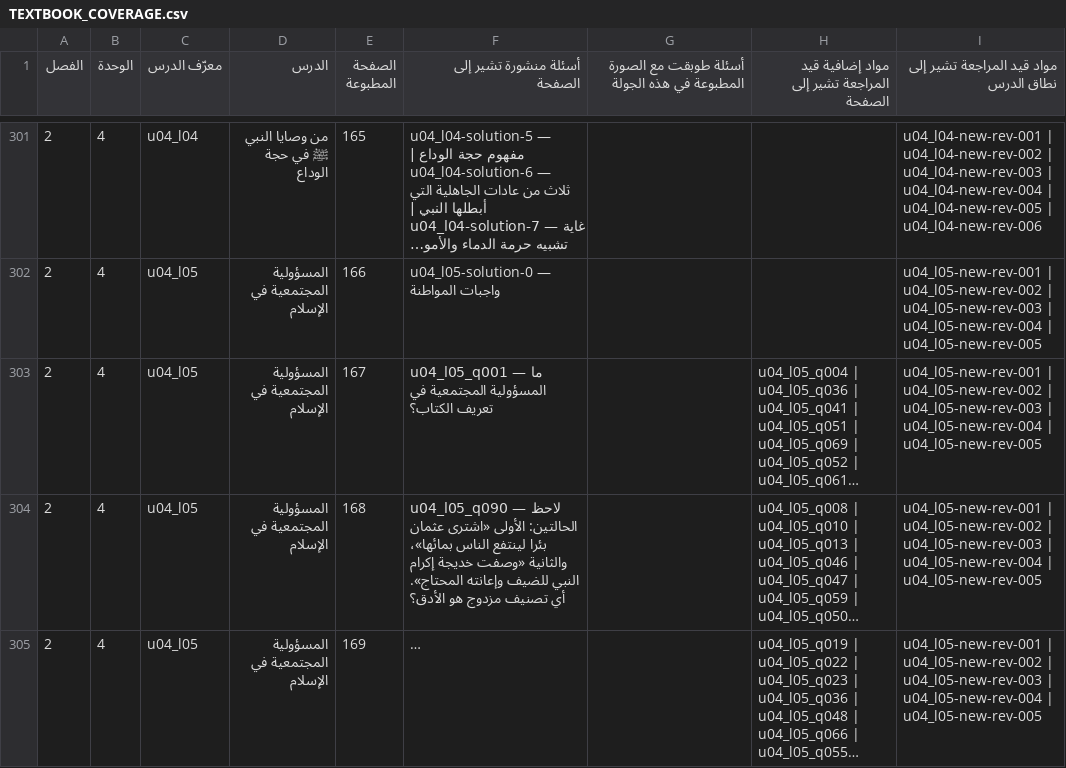
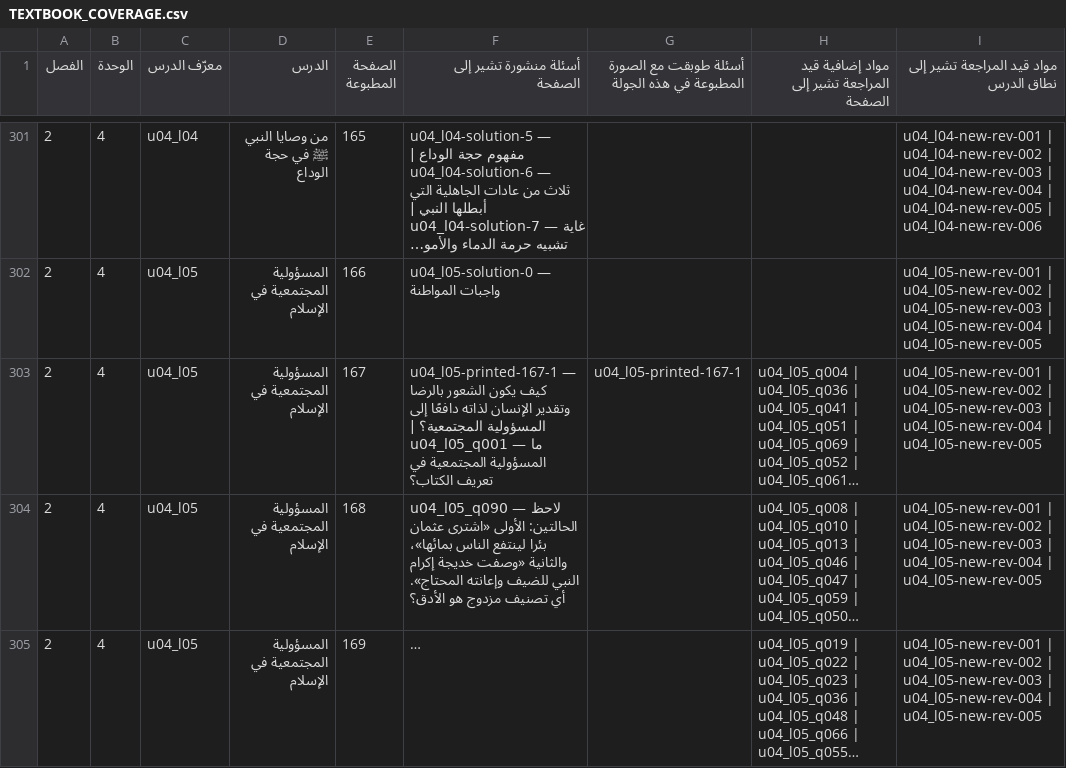
Before and after one commit to IslamicVisionJO/islam, a CSV file: TEXTBOOK_COVERAGE.csv, drawn as a sheet; only a part is shown, gaps mark what is left out; long unchanged cells end in …; the diff covers the shown part only; the diff names each change by its address in the sheet, - before the commit and + after, or states it on an @@ line.

Commit message:
Complete printed-page samples across all lessons and validate release packaging

```diff
--- a/TEXTBOOK_COVERAGE.csv
+++ b/TEXTBOOK_COVERAGE.csv
-F303 (أسئلة منشورة تشير إلى الصفحة): u04_l05_q001 —…
+F303 (أسئلة منشورة تشير إلى الصفحة): u04_l05-printed-167-1 — كيف يكون الشعور بالرضا وتقدير الإنسان لذاته دافعًا إلى المسؤولية المجتمعية؟ | u04_l05_q001 —…
-G303: (empty)
+G303: u04_l05-printed-167-1
```
Also changed, not shown: 34 edited cells elsewhere in this file, 16 other files.
